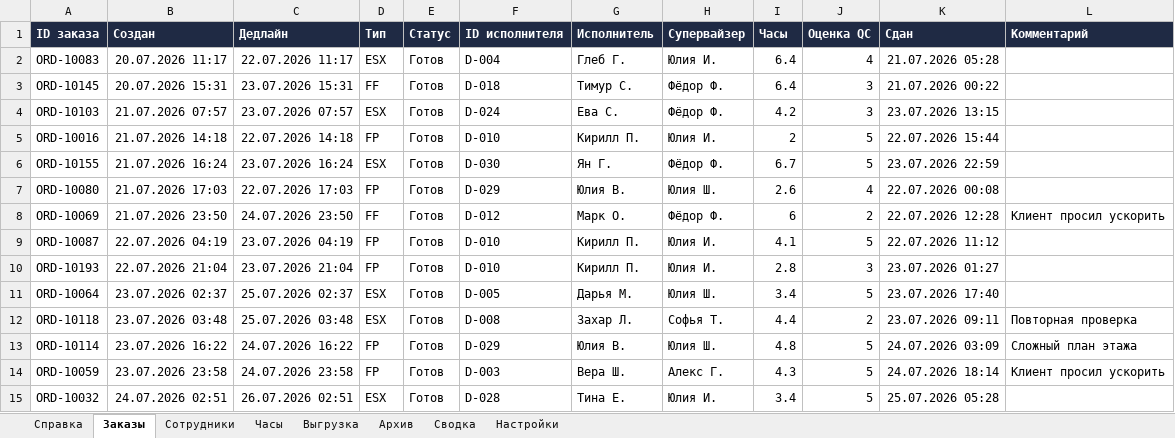
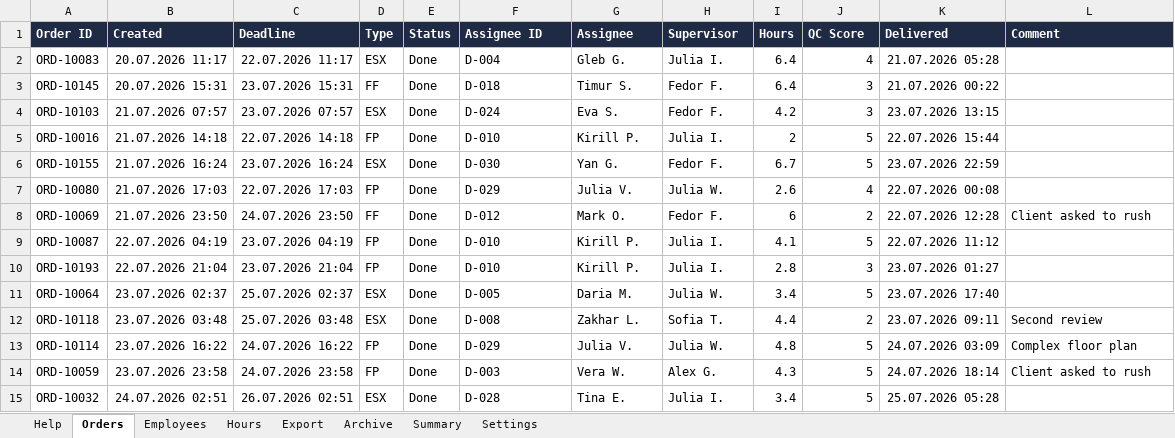
Before and after one commit to EternaF0rren/apps-script-course, an Excel workbook: assets/sandbox.xlsx, sheet Orders, drawn as a sheet; only a part is shown; values as stored, in another font and other column widths than the file's, no borders; removed rows and columns are numbered as before the commit, all else as after; the diff covers the shown part only; the diff names each change by its address in the sheet, - before the commit and + after, or states it on an @@ line.

```diff
--- a/assets/sandbox.xlsx (sheet Orders)
+++ b/assets/sandbox.xlsx (sheet Orders)
-sheet tab: Справка
+sheet tab: Help
-sheet tab: Заказы
+sheet tab: Orders
-sheet tab: Сотрудники
+sheet tab: Employees
-sheet tab: Часы
+sheet tab: Hours
-sheet tab: Выгрузка
+sheet tab: Export
-sheet tab: Архив
+sheet tab: Archive
-sheet tab: Сводка
+sheet tab: Summary
-sheet tab: Настройки
+sheet tab: Settings
-row 1: ID заказа | Создан | Дедлайн | Тип | Статус | ID исполнителя | Исполнитель | Супервайзер | Часы | Оценка QC | Сдан | Комментарий
+row 1: Order ID | Created | Deadline | Type | Status | Assignee ID | Assignee | Supervisor | Hours | QC Score | Delivered | Comment
-E2:E15: Готов
+E2:E15: Done
-G2: Глеб Г.
+G2: Gleb G.
-H2: Юлия И.
+H2: Julia I.
-G3: Тимур С.
+G3: Timur S.
-H3:H4: Фёдор Ф.
+H3:H4: Fedor F.
-G4: Ева С.
+G4: Eva S.
-G5: Кирилл П.
+G5: Kirill P.
-H5: Юлия И.
+H5: Julia I.
-G6: Ян Г.
+G6: Yan G.
-H6: Фёдор Ф.
+H6: Fedor F.
-G7: Юлия В.
+G7: Julia V.
-H7: Юлия Ш.
+H7: Julia W.
-G8: Марк О.
+G8: Mark O.
-H8: Фёдор Ф.
+H8: Fedor F.
-L8: Клиент просил ускорить
+L8: Client asked to rush
-G9:G10: Кирилл П.
+G9:G10: Kirill P.
-H9:H10: Юлия И.
+H9:H10: Julia I.
-G11: Дарья М.
+G11: Daria M.
-H11: Юлия Ш.
+H11: Julia W.
-G12: Захар Л.
+G12: Zakhar L.
-H12: Софья Т.
+H12: Sofia T.
-L12: Повторная проверка
+L12: Second review
-G13: Юлия В.
+G13: Julia V.
-H13: Юлия Ш.
+H13: Julia W.
-L13: Сложный план этажа
+L13: Complex floor plan
-G14: Вера Ш.
+G14: Vera W.
-H14: Алекс Г.
+H14: Alex G.
-L14: Клиент просил ускорить
+L14: Client asked to rush
-G15: Тина Е.
+G15: Tina E.
-H15: Юлия И.
+H15: Julia I.
```
Also changed, not shown: 635 edited cells elsewhere in this sheet, sheet Hours, sheet Employees, sheet Export, sheet Help, sheet Settings, sheet Archive, 1 more sheet, 45 other files.
